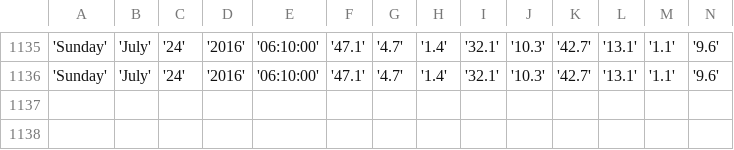
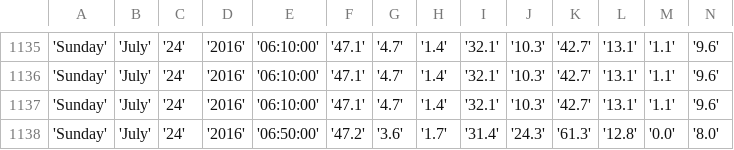
Before and after one commit to bibekpoddar/sdpcbdata, a CSV file: av.csv, drawn as a sheet; only a part is shown, gaps mark what is left out; rows hold the shown columns only; the diff names each change by its address in the sheet, - before the commit and + after, or states it on an @@ line.

Commit message:
Updated data

```diff
--- a/av.csv
+++ b/av.csv
+row 1137: 'Sunday' | 'July' | '24' | '2016' | '06:10:00' | '47.1' | '4.7' | '1.4' | '32.1' | '10.3' | '42.7' | '13.1' | '1.1' | '9.6'
+row 1138: 'Sunday' | 'July' | '24' | '2016' | '06:50:00' | '47.2' | '3.6' | '1.7' | '31.4' | '24.3' | '61.3' | '12.8' | '0.0' | '8.0'
```
Also changed, not shown: cl.csv, igi.csv, 3 other files.
